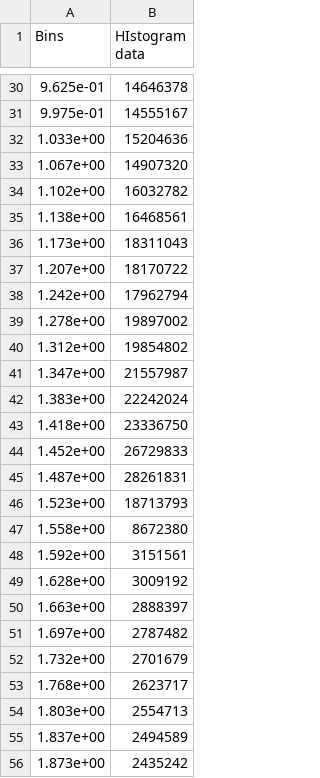
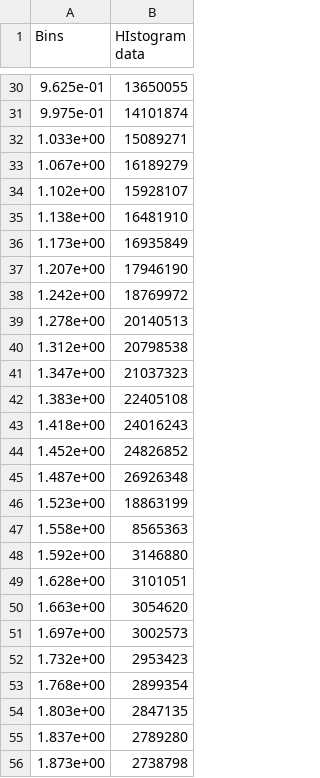
Before and after one commit to mattbellis/stanford-foothill-research-project-2011-dark-matter-and-gpus, a CSV file: Foothill_research_project_2011/Real_data/distances_hist_40000_random_RA_and_Declination_100_bins.csv, drawn as a sheet; only a part is shown, gaps mark what is left out; the diff covers the shown part only.

```diff
--- a/Foothill_research_project_2011/Real_data/distances_hist_40000_random_RA_and_Declination_100_bins.csv
+++ b/Foothill_research_project_2011/Real_data/distances_hist_40000_random_RA_and_Declination_100_bins.csv
@@ -30,27 +30,27 @@ Bins, HIstogram data
-9.625e-01 , 14646378
-9.975e-01 , 14555167
-1.033e+00 , 15204636
-1.067e+00 , 14907320
-1.102e+00 , 16032782
-1.138e+00 , 16468561
-1.173e+00 , 18311043
-1.207e+00 , 18170722
-1.242e+00 , 17962794
-1.278e+00 , 19897002
-1.312e+00 , 19854802
-1.347e+00 , 21557987
-1.383e+00 , 22242024
-1.418e+00 , 23336750
-1.452e+00 , 26729833
-1.487e+00 , 28261831
-1.523e+00 , 18713793
-1.558e+00 , 8672380
-1.592e+00 , 3151561
-1.628e+00 , 3009192
-1.663e+00 , 2888397
-1.697e+00 , 2787482
-1.732e+00 , 2701679
-1.768e+00 , 2623717
-1.803e+00 , 2554713
-1.837e+00 , 2494589
-1.873e+00 , 2435242
+9.625e-01 , 13650055
+9.975e-01 , 14101874
+1.033e+00 , 15089271
+1.067e+00 , 16189279
+1.102e+00 , 15928107
+1.138e+00 , 16481910
+1.173e+00 , 16935849
+1.207e+00 , 17946190
+1.242e+00 , 18769972
+1.278e+00 , 20140513
+1.312e+00 , 20798538
+1.347e+00 , 21037323
+1.383e+00 , 22405108
+1.418e+00 , 24016243
+1.452e+00 , 24826852
+1.487e+00 , 26926348
+1.523e+00 , 18863199
+1.558e+00 , 8565363
+1.592e+00 , 3146880
+1.628e+00 , 3101051
+1.663e+00 , 3054620
+1.697e+00 , 3002573
+1.732e+00 , 2953423
+1.768e+00 , 2899354
+1.803e+00 , 2847135
+1.837e+00 , 2789280
+1.873e+00 , 2738798
```
Also changed, not shown: 63 edited cells elsewhere in this file, Foothill_research_project_2011/Real_data/distances_hist_40000_random_RA_and_Declination_500_bins.csv, 1 other file.
